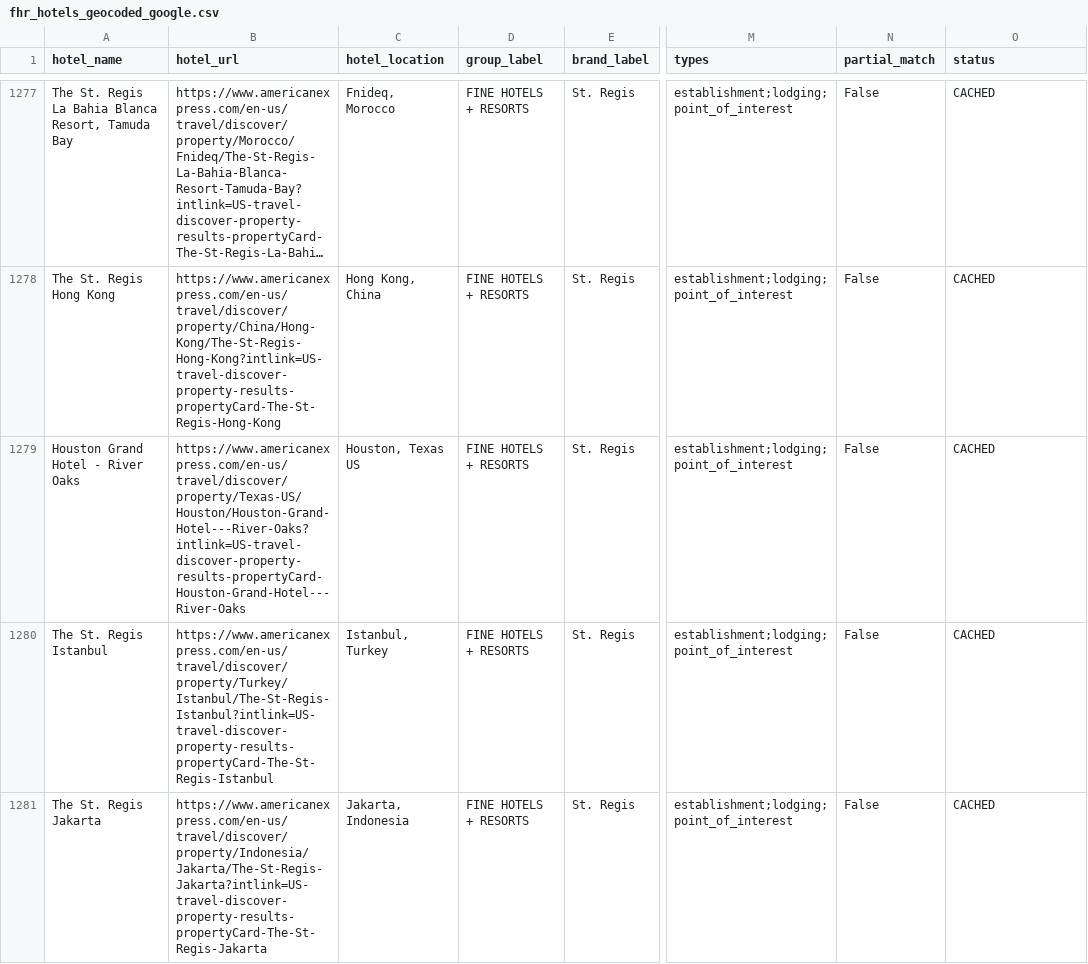
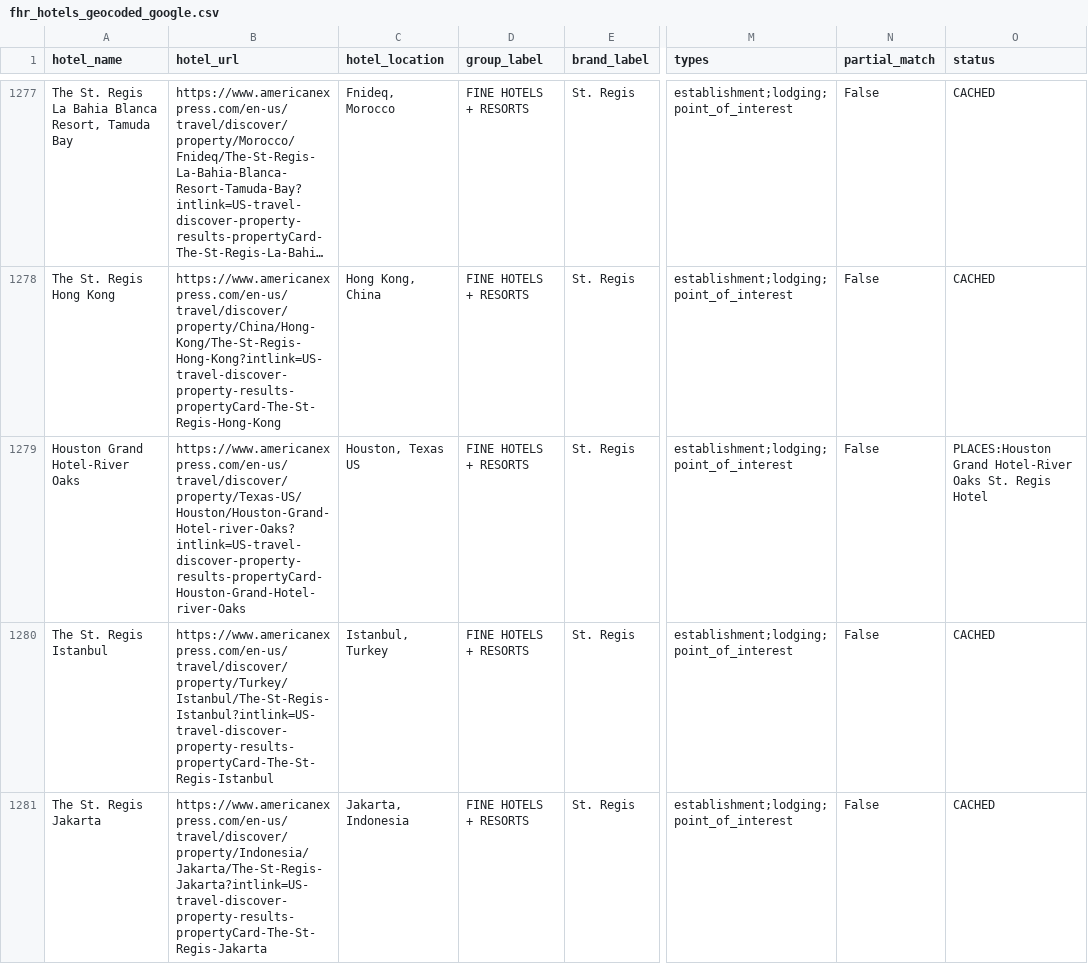
Before and after one commit to ZhengQ2/amex-hotel-credits, a CSV file: cache/fhr_hotels_geocoded_google.csv, drawn as a sheet; only a part is shown, gaps mark what is left out; long unchanged cells end in …; the diff covers the shown part only; the diff names each change by its address in the sheet, - before the commit and + after, or states it on an @@ line.

```diff
--- a/cache/fhr_hotels_geocoded_google.csv
+++ b/cache/fhr_hotels_geocoded_google.csv
-A1279 (hotel_name): Houston Grand Hotel - River Oaks
+A1279 (hotel_name): Houston Grand Hotel-River Oaks
-B1279 (hotel_url): https://www.americanexpress.com/en-us/travel/discover/property/Texas-US/Houston/Houston-Grand-Hotel---River-Oaks?intlink=US-travel-discover-property-results-propertyCard-Houston-Grand-Hotel---River-Oaks
+B1279 (hotel_url): https://www.americanexpress.com/en-us/travel/discover/property/Texas-US/Houston/Houston-Grand-Hotel-river-Oaks?intlink=US-travel-discover-property-results-propertyCard-Houston-Grand-Hotel-river-Oaks
-O1279 (status): CACHED
+O1279 (status): PLACES:Houston Grand Hotel-River Oaks St. Regis Hotel
```
Also changed, not shown: 1 added row elsewhere in this file, cache/thc_hotels_geocoded_google.csv, 2 other files.
